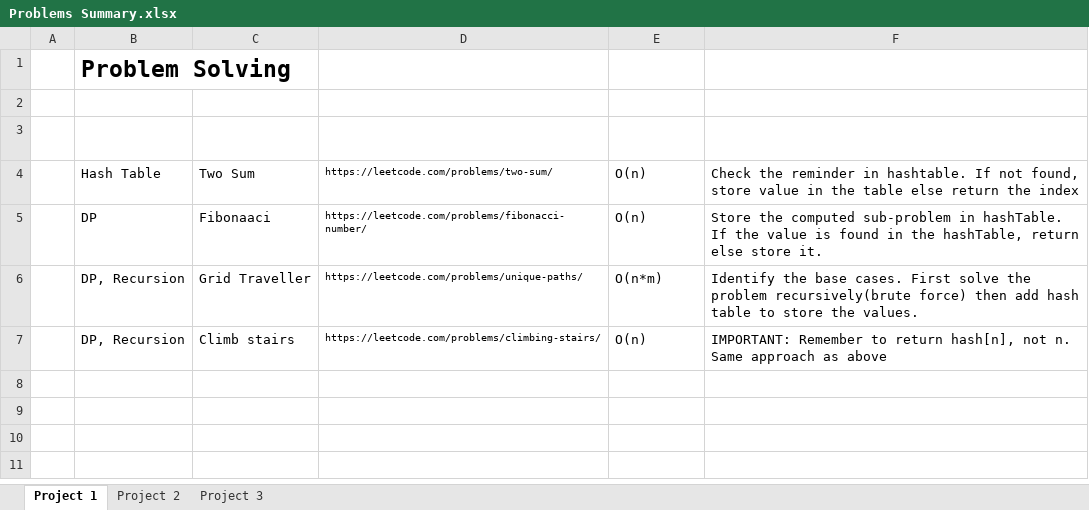
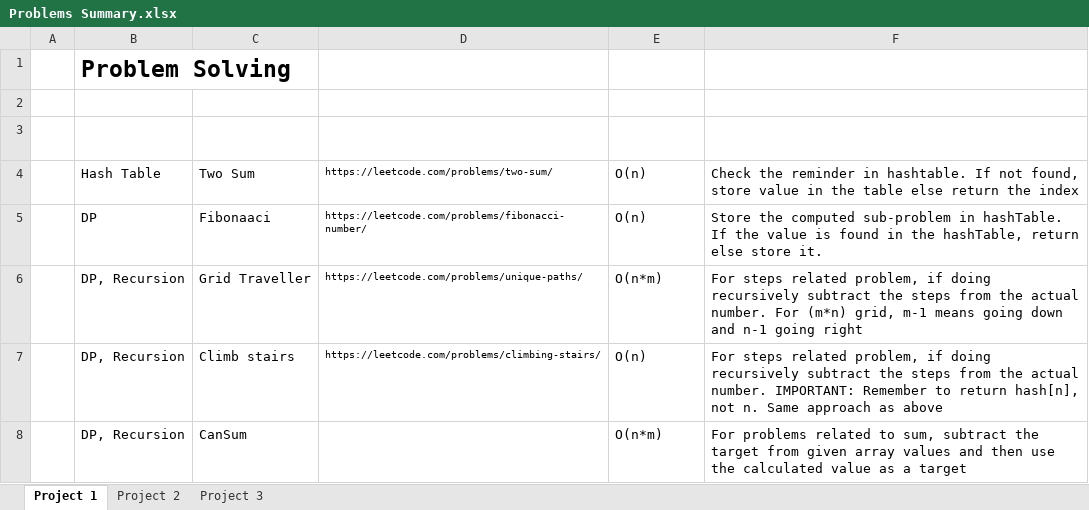
Before and after one commit to Maleehak/Problem-Solving, an Excel workbook: Problems Summary.xlsx, sheet Project 1, drawn as a sheet; values as stored, in another font and other column widths than the file's, no borders; table styles not drawn; the diff names each change by its address in the sheet, - before the commit and + after, or states it on an @@ line.

Commit message:
can sum summary

```diff
--- a/Problems Summary.xlsx (sheet Project 1)
+++ b/Problems Summary.xlsx (sheet Project 1)
-F6 (Approach): Identify the base cases. First solve the problem recursively(brute force) then add hash table to store the values.
+F6 (Approach): For steps related problem, if doing recursively subtract the steps from the actual number. For (m*n) grid, m-1 means going down and n-1 going right
-F7 (Approach): IMPORTANT: Remember…
+F7 (Approach): For steps related problem, if doing recursively subtract the steps from the actual number. IMPORTANT: Remember…
+row 8:  | DP, Recursion | CanSum |  | O(n*m) | For problems related to sum, subtract the target from given array values and then use the calculated value as a target
```
Also changed, not shown: 1 other file.
